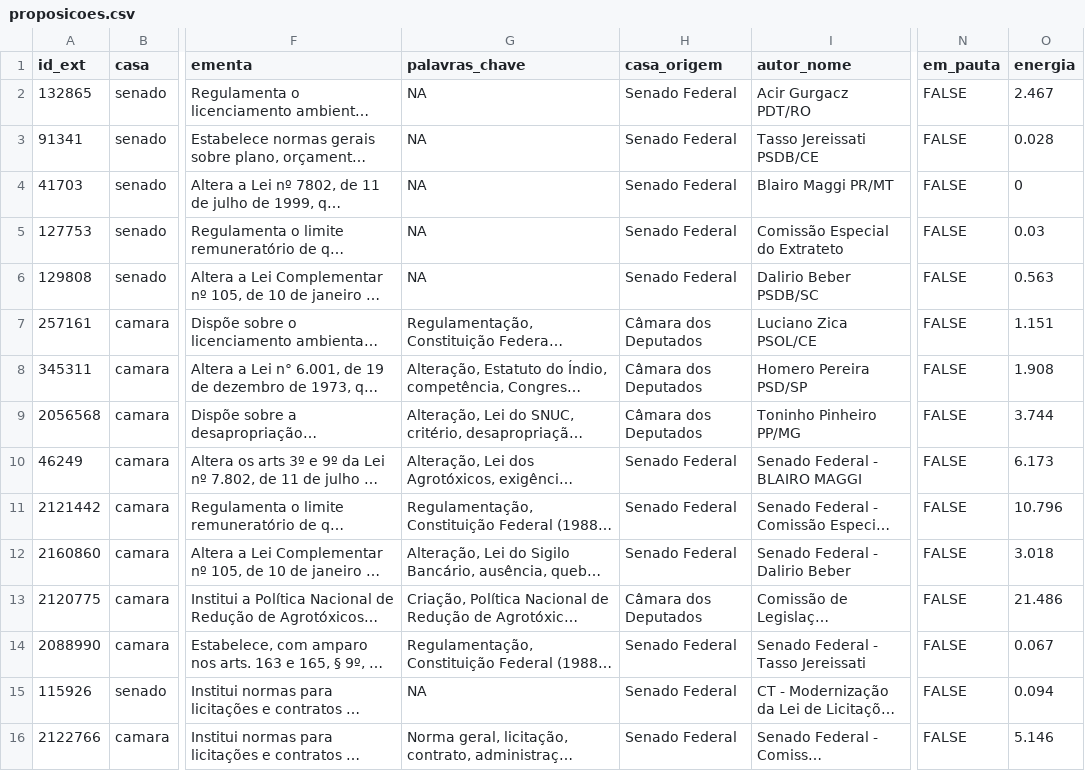
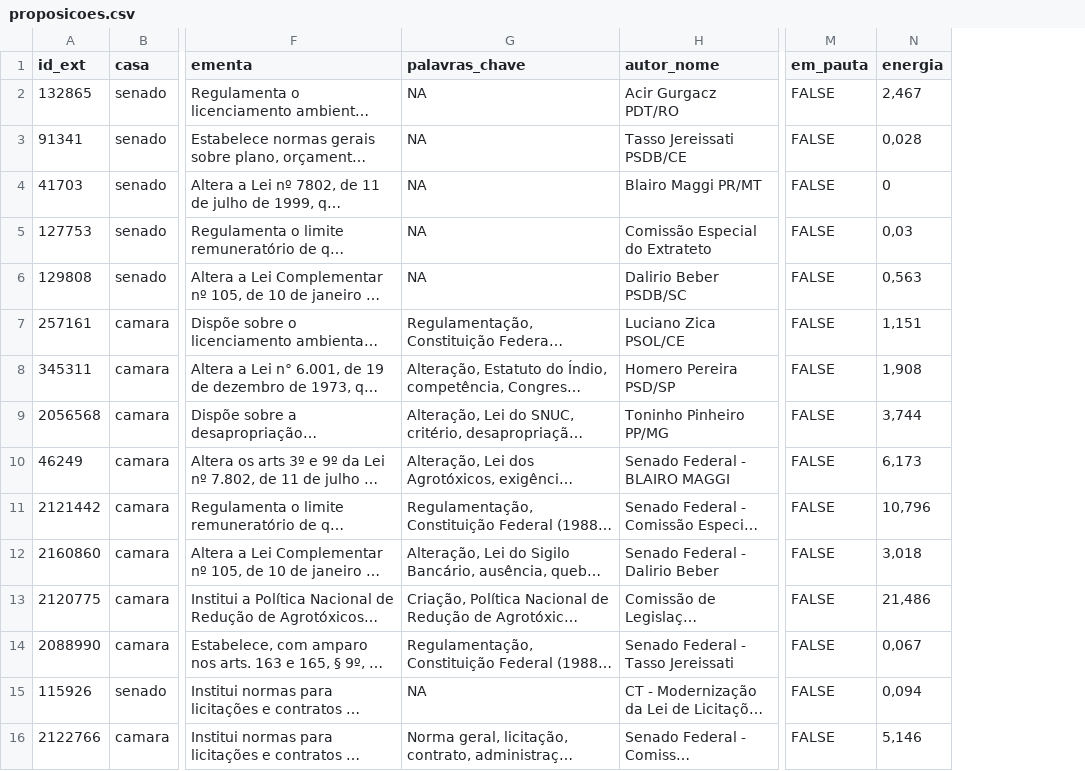
Before and after one commit to parlametria/leggo-backend, a CSV file: data/proposicoes.csv, drawn as a sheet; only a part is shown, gaps mark what is left out; long unchanged cells end in …; removed rows and columns are numbered as before the commit, all else as after; the diff names each change by its address in the sheet, - before the commit and + after, or states it on an @@ line.

```diff
--- a/data/proposicoes.csv
+++ b/data/proposicoes.csv
-column H (casa_origem), rows 2-16: Senado Federal | Senado Federal | Senado Federal | Senado Federal | Senado Federal | Câmara dos Deputados | Câmara dos Deputados | Câmara dos Deputados | Senado Federal | Senado Federal | Senado Federal | Câmara dos Deputados | Senado Federal | Senado Federal | Senado Federal
-N2 (energia): 2.467
+N2 (energia): 2,467
-N3 (energia): 0.028
+N3 (energia): 0,028
-N5 (energia): 0.03
+N5 (energia): 0,03
-N6 (energia): 0.563
+N6 (energia): 0,563
-N7 (energia): 1.151
+N7 (energia): 1,151
-N8 (energia): 1.908
+N8 (energia): 1,908
-N9 (energia): 3.744
+N9 (energia): 3,744
-N10 (energia): 6.173
+N10 (energia): 6,173
-N11 (energia): 10.796
+N11 (energia): 10,796
-N12 (energia): 3.018
+N12 (energia): 3,018
-N13 (energia): 21.486
+N13 (energia): 21,486
-N14 (energia): 0.067
+N14 (energia): 0,067
-N15 (energia): 0.094
+N15 (energia): 0,094
-N16 (energia): 5.146
+N16 (energia): 5,146
```
Also changed, not shown: data/tabela_geral_ids_casa.csv, 6 other files.
